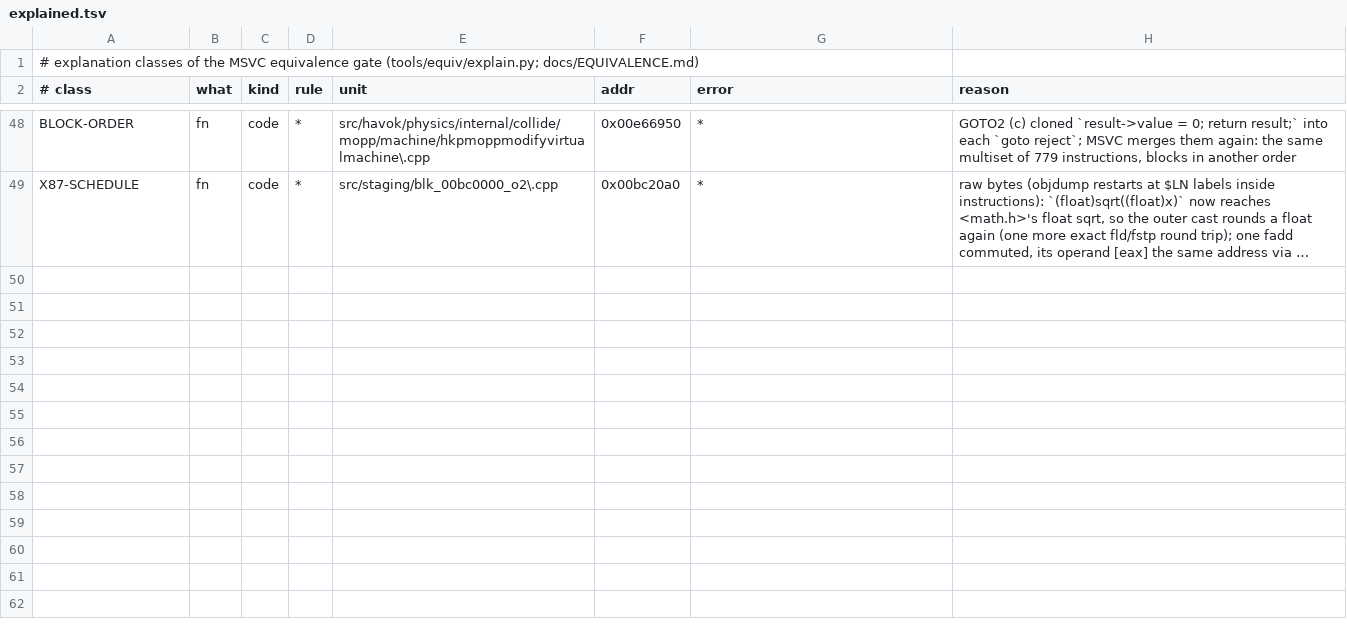
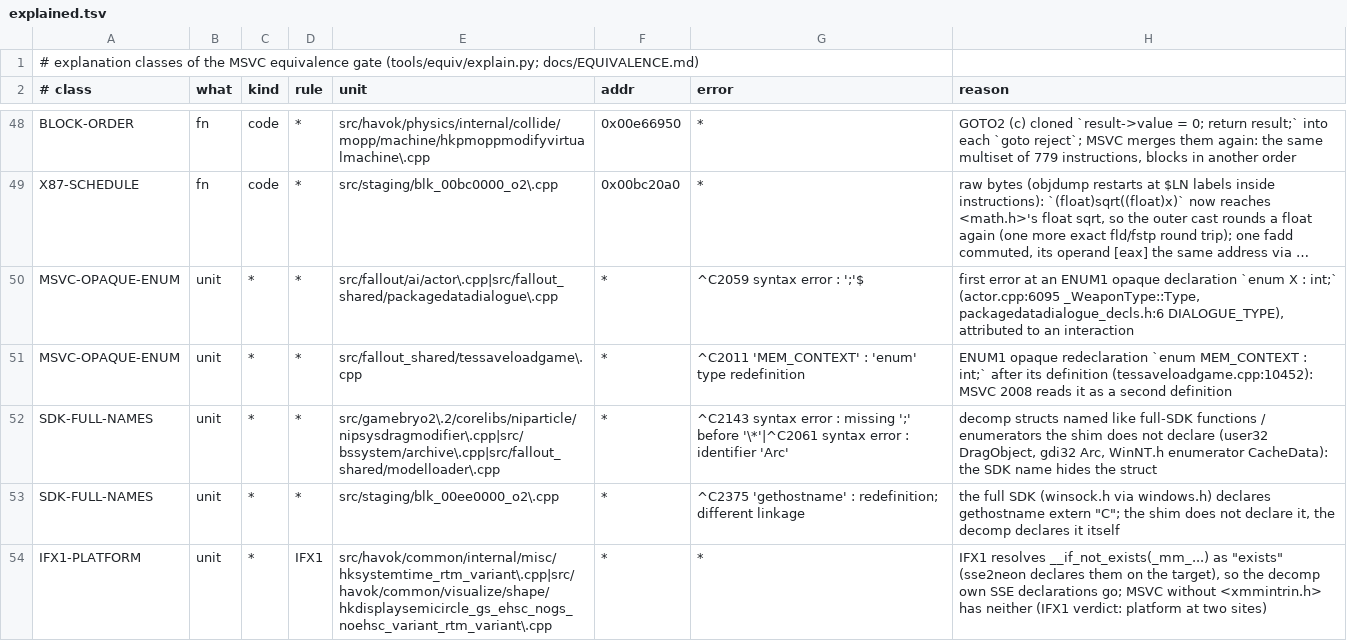
Before and after one commit to toadharvard/nx-agent, a TSV file: ports/fnv-nx/tools/equiv/explained.tsv, drawn as a sheet; only a part is shown, gaps mark what is left out; long unchanged cells end in …; the diff covers the shown part only; the diff names each change by its address in the sheet, - before the commit and + after, or states it on an @@ line.

```diff
--- a/ports/fnv-nx/tools/equiv/explained.tsv
+++ b/ports/fnv-nx/tools/equiv/explained.tsv
+row 50: MSVC-OPAQUE-ENUM | unit | * | * | src/fallout/ai/actor\.cpp|src/fallout_shared/packagedatadialogue\.cpp | * | ^C2059 syntax error : ';'$ | first error at an ENUM1 opaque declaration `enum X : int;` (actor.cpp:6095 _WeaponType::Type, packagedatadialogue_decls.h:6 DIALOGUE_TYPE), attributed to an interaction
+row 51: MSVC-OPAQUE-ENUM | unit | * | * | src/fallout_shared/tessaveloadgame\.cpp | * | ^C2011 'MEM_CONTEXT' : 'enum' type redefinition | ENUM1 opaque redeclaration `enum MEM_CONTEXT : int;` after its definition (tessaveloadgame.cpp:10452): MSVC 2008 reads it as a second definition
+row 52: SDK-FULL-NAMES | unit | * | * | src/gamebryo2\.2/corelibs/niparticle/nipsysdragmodifier\.cpp|src/bssystem/archive\.cpp|src/fallout_shared/modelloader\.cpp | * | ^C2143 syntax error : missing ';' before '\*'|^C2061 syntax error : identifier 'Arc' | decomp structs named like full-SDK functions / enumerators the shim does not declare (user32 DragObject, gdi32 Arc, WinNT.h enumerator CacheData): the SDK name hides the struct
+row 53: SDK-FULL-NAMES | unit | * | * | src/staging/blk_00ee0000_o2\.cpp | * | ^C2375 'gethostname' : redefinition; different linkage | the full SDK (winsock.h via windows.h) declares gethostname extern "C"; the shim does not declare it, the decomp declares it itself
+row 54: IFX1-PLATFORM | unit | * | IFX1 | src/havok/common/internal/misc/hksystemtime_rtm_variant\.cpp|src/havok/common/visualize/shape/hkdisplaysemicircle_gs_ehsc_nogs_noehsc_variant_rtm_variant\.cpp | * | * | IFX1 resolves __if_not_exists(_mm_...) as "exists" (sse2neon declares them on the target), so the decomp own SSE declarations go; MSVC without <xmmintrin.h> has neither (IFX1 verdict: platform at two sites)
```
Also changed, not shown: 4 added rows elsewhere in this file, 1 other file.
